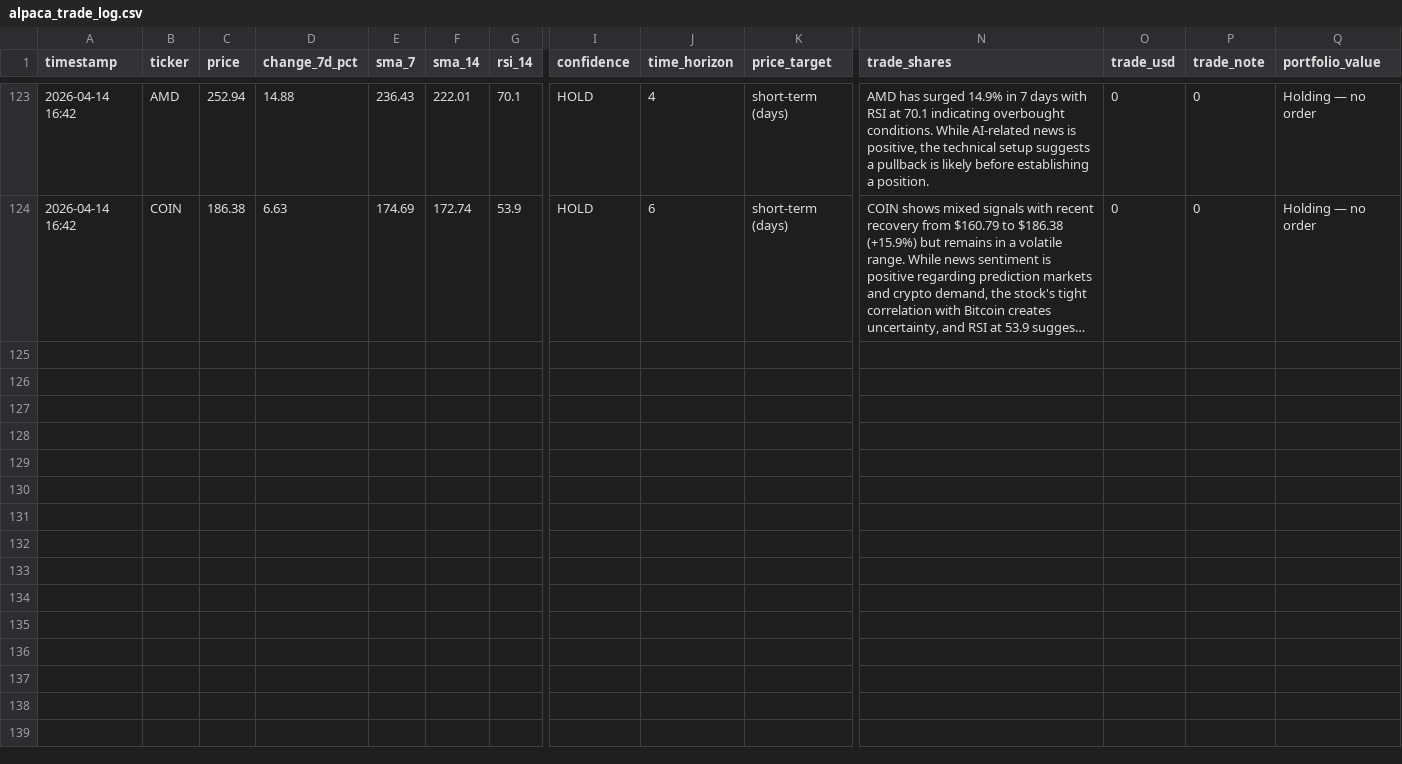
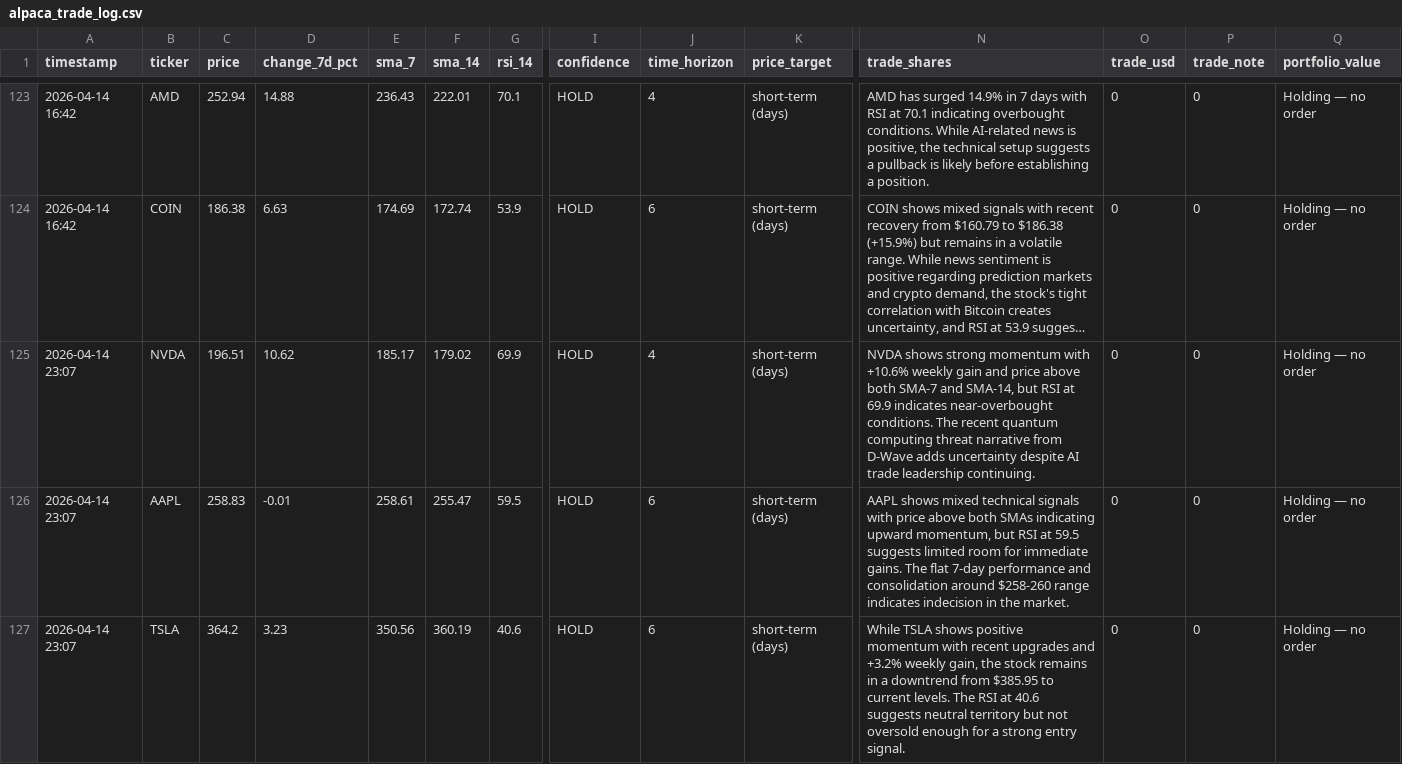
Before and after one commit to mfx-frid/eth-trader, a CSV file: alpaca_trade_log.csv, drawn as a sheet; only a part is shown, gaps mark what is left out; long unchanged cells end in …; rows hold the shown columns only; the diff covers the shown part only; the diff names each change by its address in the sheet, - before the commit and + after, or states it on an @@ line.

```diff
--- a/alpaca_trade_log.csv
+++ b/alpaca_trade_log.csv
+row 125: 2026-04-14 23:07 | NVDA | 196.51 | 10.62 | 185.17 | 179.02 | 69.9 | HOLD | 4 | short-term (days) | NVDA shows strong momentum with +10.6% weekly gain and price above both SMA-7 and SMA-14, but RSI at 69.9 indicates near-overbought conditions. The recent quantum computing threat narrative from D-Wave adds uncertainty despite AI trade leadership continuing. | 0 | 0 | Holding — no order
+row 126: 2026-04-14 23:07 | AAPL | 258.83 | -0.01 | 258.61 | 255.47 | 59.5 | HOLD | 6 | short-term (days) | AAPL shows mixed technical signals with price above both SMAs indicating upward momentum, but RSI at 59.5 suggests limited room for immediate gains. The flat 7-day performance and consolidation around $258-260 range indicates indecision in the market. | 0 | 0 | Holding — no order
+row 127: 2026-04-14 23:07 | TSLA | 364.2 | 3.23 | 350.56 | 360.19 | 40.6 | HOLD | 6 | short-term (days) | While TSLA shows positive momentum with recent upgrades and +3.2% weekly gain, the stock remains in a downtrend from $385.95 to current levels. The RSI at 40.6 suggests neutral territory but not oversold enough for a strong entry signal. | 0 | 0 | Holding — no order
```
Also changed, not shown: 3 added rows elsewhere in this file.
